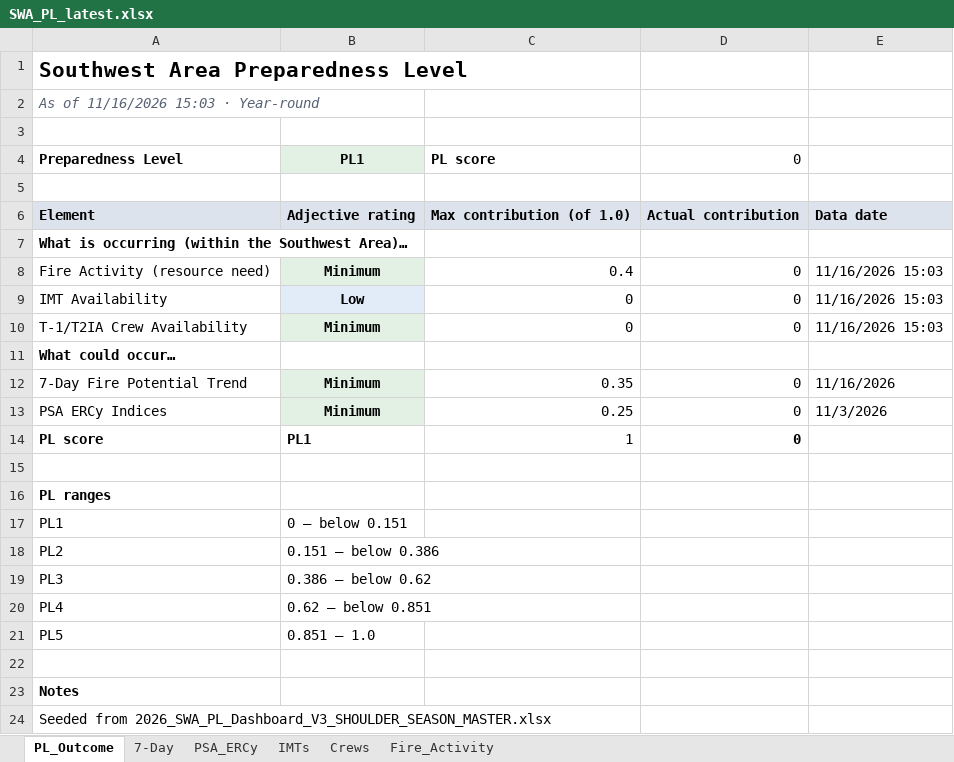
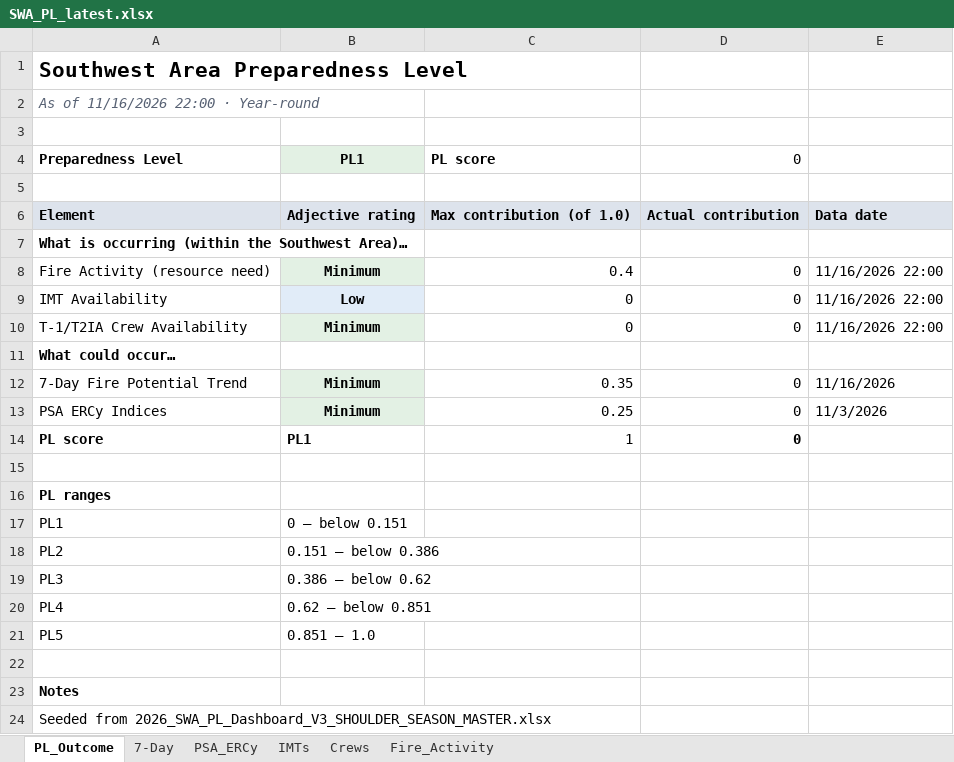
Before and after one commit to SWCCFireWx/sw-pl-tool-new, an Excel workbook: reports/SWA_PL_latest.xlsx, sheet PL_Outcome, drawn as a sheet; values as stored, in another font and other column widths than the file's, no borders; the diff names each change by its address in the sheet, - before the commit and + after, or states it on an @@ line.

Commit message:
Update PL data 2026-11-16 22:00 MST

```diff
--- a/reports/SWA_PL_latest.xlsx (sheet PL_Outcome)
+++ b/reports/SWA_PL_latest.xlsx (sheet PL_Outcome)
-A2: As of 11/16/2026 15:03 · Year-round
+A2: As of 11/16/2026 22:00 · Year-round
-E8:E10: 11/16/2026 15:03
+E8:E10: 11/16/2026 22:00
```
Also changed, not shown: sheet Fire_Activity, sheet IMTs, sheet Crews, 7 other files.
